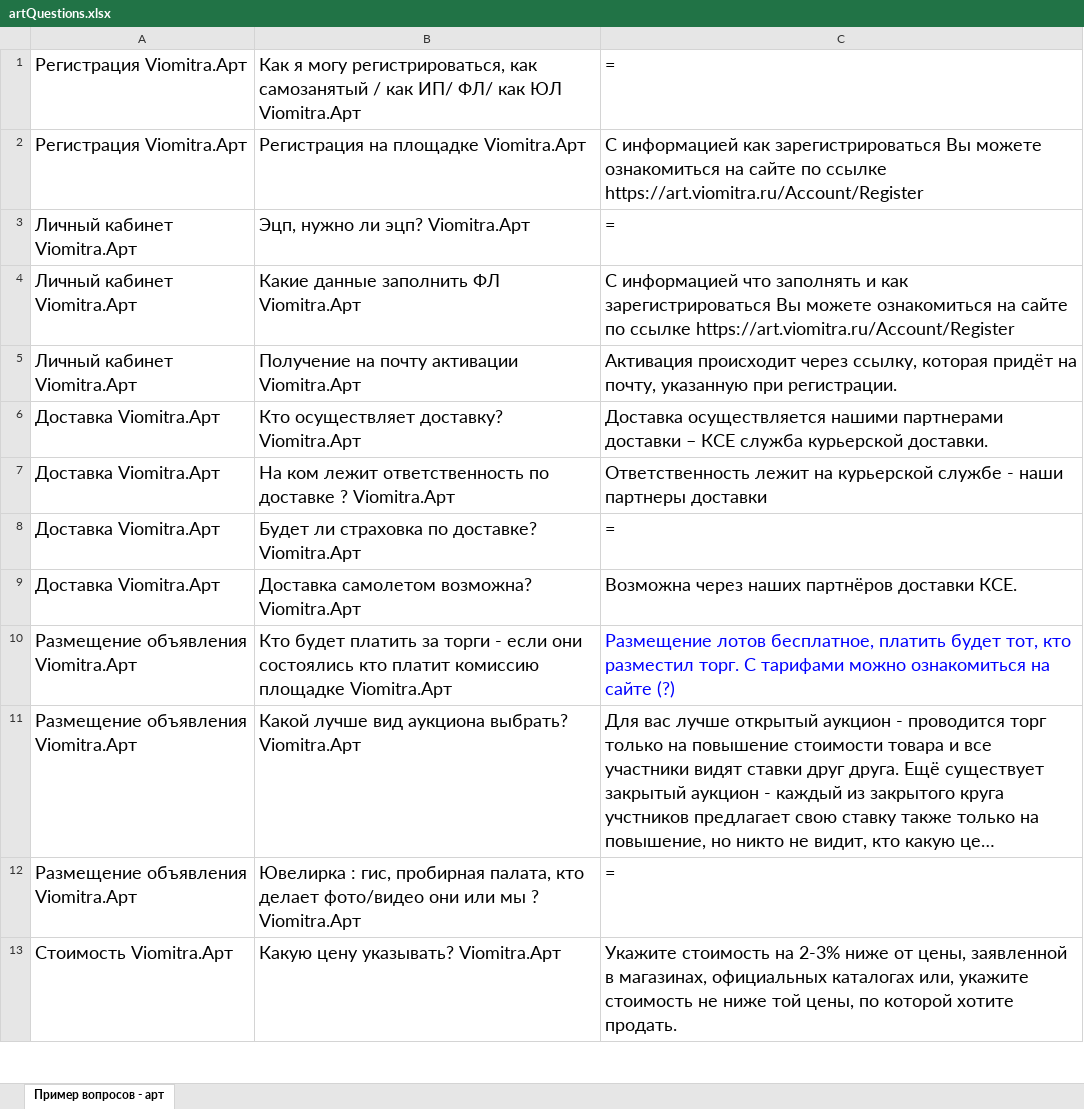
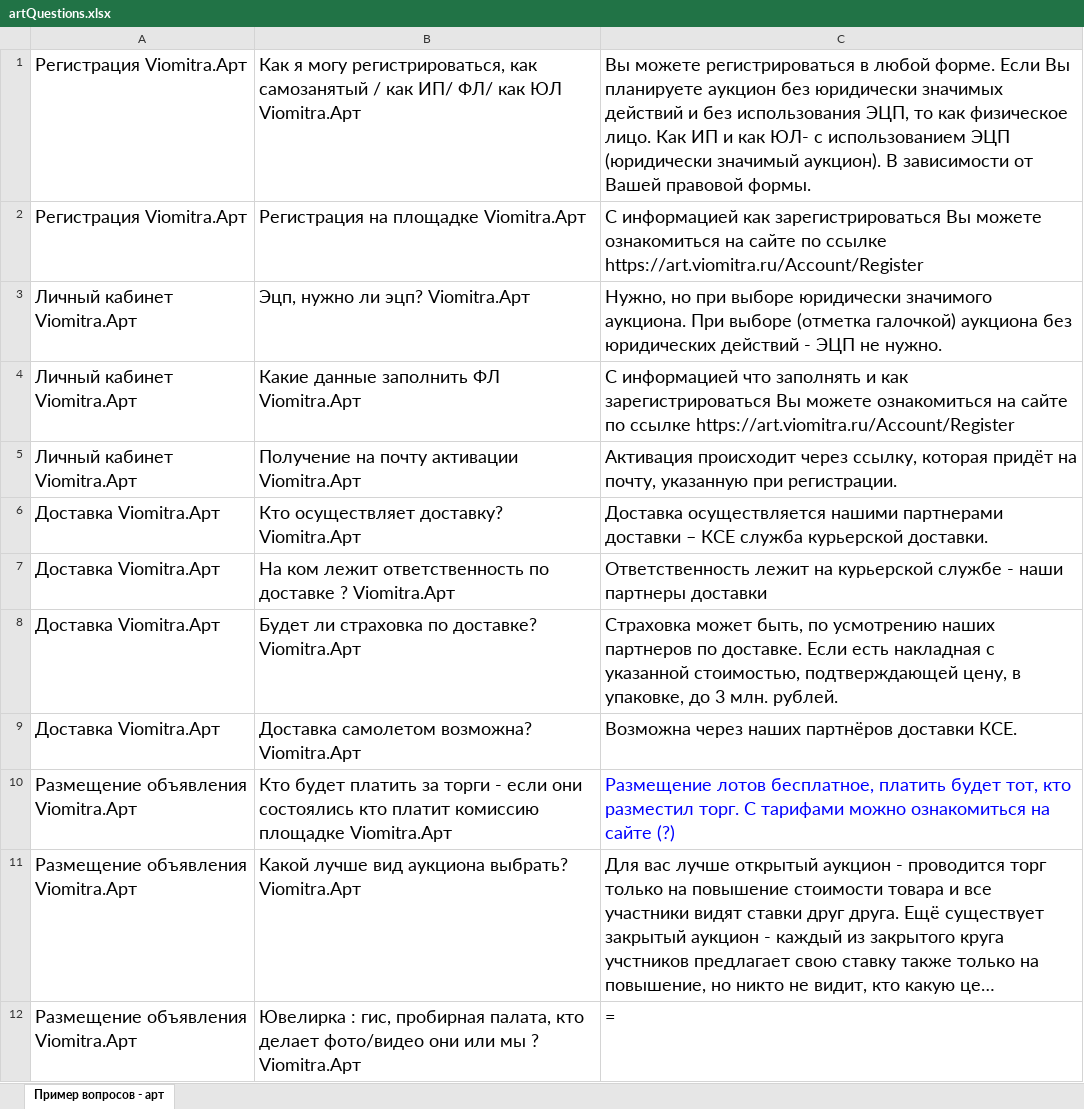
Before and after one commit to Kiryuha161/TelegramBot, an Excel workbook: artQuestions.xlsx, sheet Пример вопросов - арт, drawn as a sheet; only a part is shown; the shorter side is filled out with more unchanged rows; long unchanged cells end in …; values as stored, in another font and other column widths than the file's, no borders; the diff names each change by its address in the sheet, - before the commit and + after, or states it on an @@ line.

Commit message:
Создание логов, обработка параметров start, обновление списка вопросов по арт

```diff
--- a/artQuestions.xlsx (sheet Пример вопросов - арт)
+++ b/artQuestions.xlsx (sheet Пример вопросов - арт)
-C1: =
+C1: Вы можете регистрироваться в любой форме. Если Вы планируете аукцион без юридически значимых действий и без использования ЭЦП, то как физическое лицо. Как ИП и как ЮЛ- с использованием ЭЦП (юридически значимый аукцион). В зависимости от Вашей правовой формы.
-C3: =
+C3: Нужно, но при выборе юридически значимого аукциона. При выборе (отметка галочкой) аукциона без юридических действий - ЭЦП не нужно.
-C8: =
+C8: Страховка может быть, по усмотрению наших партнеров по доставке. Если есть накладная с указанной стоимостью, подтверждающей цену, в упаковке, до 3 млн. рублей.
```
Also changed, not shown: 5 other files.
